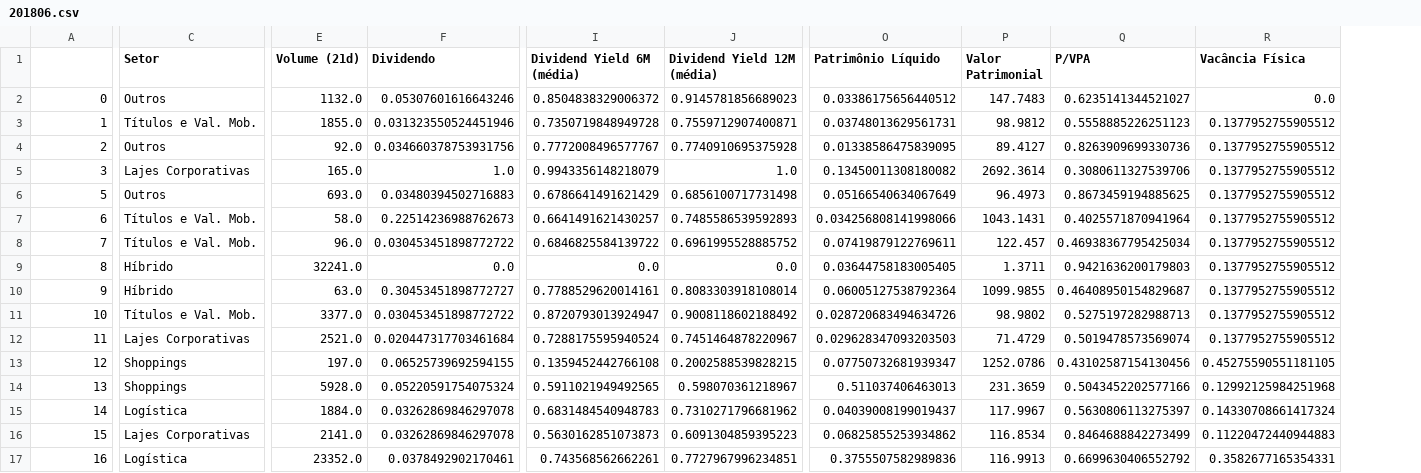
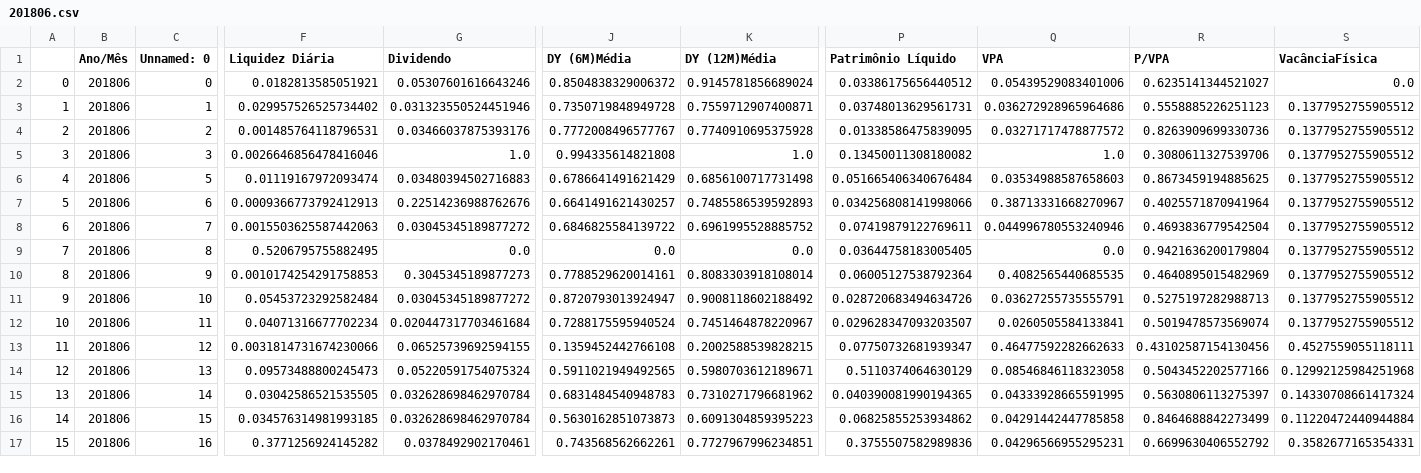
Before and after one commit to TailUFPB/fundos-imobiliarios, a CSV file: CSV_Antigos_PreProc/201806.csv, drawn as a sheet; only a part is shown, gaps mark what is left out; removed rows and columns are numbered as before the commit, all else as after; the diff covers the shown part only; the diff names each change by its address in the sheet, - before the commit and + after, or states it on an @@ line.

Commit message:
Update 201806.csv

```diff
--- a/CSV_Antigos_PreProc/201806.csv
+++ b/CSV_Antigos_PreProc/201806.csv
+column A, rows 2-17: 0 | 1 | 2 | 3 | 4 | 5 | 6 | 7 | 8 | 9 | 10 | 11 | 12 | 13 | 14 | 15
+column B (Ano/Mês), rows 2-17: all 201806
-column C (Setor), rows 2-17: Outros | Títulos e Val. Mob. | Outros | Lajes Corporativas | Outros | Títulos e Val. Mob. | Títulos e Val. Mob. | Híbrido | Híbrido | Títulos e Val. Mob. | Lajes Corporativas | Shoppings | Shoppings | Logística | Lajes Corporativas | Logística
-column E (Volume (21d)), rows 2-17: 1132.0 | 1855.0 | 92.0 | 165.0 | 693.0 | 58.0 | 96.0 | 32241.0 | 63.0 | 3377.0 | 2521.0 | 197.0 | 5928.0 | 1884.0 | 2141.0 | 23352.0
+column F (Liquidez Diária), rows 2-17: 0.0182813585051921 | 0.029957526525734402 | 0.001485764118796531 | 0.0026646856478416046 | 0.01119167972093474 | 0.0009366773792412913 | 0.0015503625587442063 | 0.5206795755882495 | 0.0010174254291758853 | 0.05453723292582484 | 0.04071316677702234 | 0.0031814731674230066 | 0.09573488800245473 | 0.03042586521535505 | 0.034576314981993185 | 0.3771256924145282
-column P (Valor Patrimonial), rows 2-17: 147.7483 | 98.9812 | 89.4127 | 2692.3614 | 96.4973 | 1043.1431 | 122.457 | 1.3711 | 1099.9855 | 98.9802 | 71.4729 | 1252.0786 | 231.3659 | 117.9967 | 116.8534 | 116.9913
+column Q (VPA), rows 2-17: 0.05439529083401006 | 0.036272928965964686 | 0.03271717478877572 | 1.0 | 0.03534988587658603 | 0.38713331668270967 | 0.044996780553240946 | 0.0 | 0.4082565440685535 | 0.03627255735555791 | 0.0260505584133841 | 0.46477592282662633 | 0.08546846118323058 | 0.04333928665591995 | 0.04291442447785858 | 0.04296566955295231
-C1: (empty)
+C1: Unnamed: 0
-J1: Dividend Yield 6M (média)
+J1: DY (6M)Média
-K1: Dividend Yield 12M (média)
+K1: DY (12M)Média
-S1: Vacância Física
+S1: VacânciaFísica
-K2 (DY (12M)Média): 0.9145781856689023
+K2 (DY (12M)Média): 0.9145781856689024
-G4 (Dividendo): 0.034660378753931756
+G4 (Dividendo): 0.03466037875393176
-J5 (DY (6M)Média): 0.9943356148218079
+J5 (DY (6M)Média): 0.994335614821808
-P6 (Patrimônio Líquido): 0.05166540634067649
+P6 (Patrimônio Líquido): 0.051665406340676484
-G7 (Dividendo): 0.22514236988762673
+G7 (Dividendo): 0.22514236988762676
-G8 (Dividendo): 0.030453451898772722
+G8 (Dividendo): 0.03045345189877272
-R8 (P/VPA): 0.46938367795425034
+R8 (P/VPA): 0.4693836779542504
-R9 (P/VPA): 0.9421636200179803
+R9 (P/VPA): 0.9421636200179804
-G10 (Dividendo): 0.30453451898772727
+G10 (Dividendo): 0.3045345189877273
-R10 (P/VPA): 0.46408950154829687
+R10 (P/VPA): 0.4640895015482969
-G11 (Dividendo): 0.030453451898772722
+G11 (Dividendo): 0.03045345189877272
-P12 (Patrimônio Líquido): 0.029628347093203503
+P12 (Patrimônio Líquido): 0.029628347093203507
-S13 (VacânciaFísica): 0.45275590551181105
+S13 (VacânciaFísica): 0.4527559055118111
-K14 (DY (12M)Média): 0.598070361218967
+K14 (DY (12M)Média): 0.5980703612189671
-P14 (Patrimônio Líquido): 0.511037406463013
+P14 (Patrimônio Líquido): 0.5110374064630129
-G15:G16 (Dividendo): 0.03262869846297078
+G15:G16 (Dividendo): 0.032628698462970784
-P15 (Patrimônio Líquido): 0.04039008199019437
+P15 (Patrimônio Líquido): 0.040390081990194365
-S16 (VacânciaFísica): 0.11220472440944883
+S16 (VacânciaFísica): 0.11220472440944884
```
Also changed, not shown: 145 edited cells elsewhere in this file.
